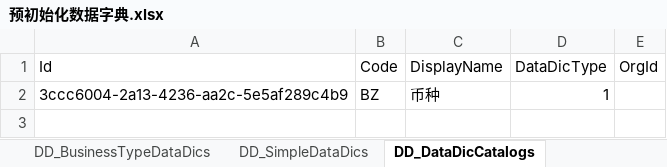
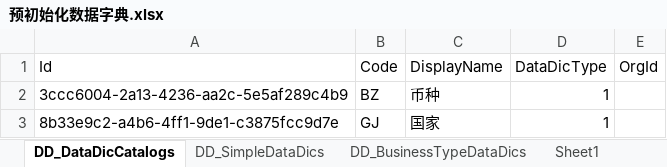
Before and after one commit to ourworldcn/PowerLms, an Excel workbook: PowerLmsData/系统资源/预初始化数据字典.xlsx, sheet DD_DataDicCatalogs, drawn as a sheet; values as stored, in another font and other column widths than the file's, no borders; the diff names each change by its address in the sheet, - before the commit and + after, or states it on an @@ line.

```diff
--- a/PowerLmsData/系统资源/预初始化数据字典.xlsx (sheet DD_DataDicCatalogs)
+++ b/PowerLmsData/系统资源/预初始化数据字典.xlsx (sheet DD_DataDicCatalogs)
+sheet tab: Sheet1
@@ sheet tab order changed: DD_DataDicCatalogs | DD_SimpleDataDics | DD_BusinessTypeDataDics | Sheet1 @@
+row 3: 8b33e9c2-a4b6-4ff1-9de1-c3875fcc9d7e | GJ | 国家 | 1
```
Also changed, not shown: charts or pictures.
